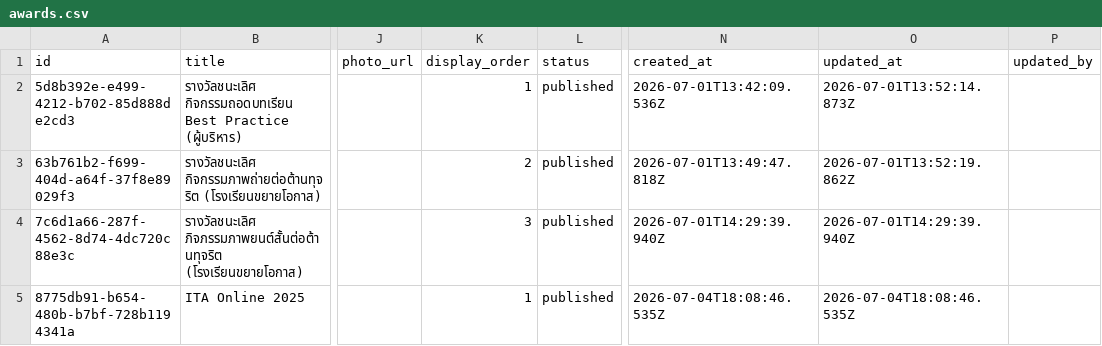
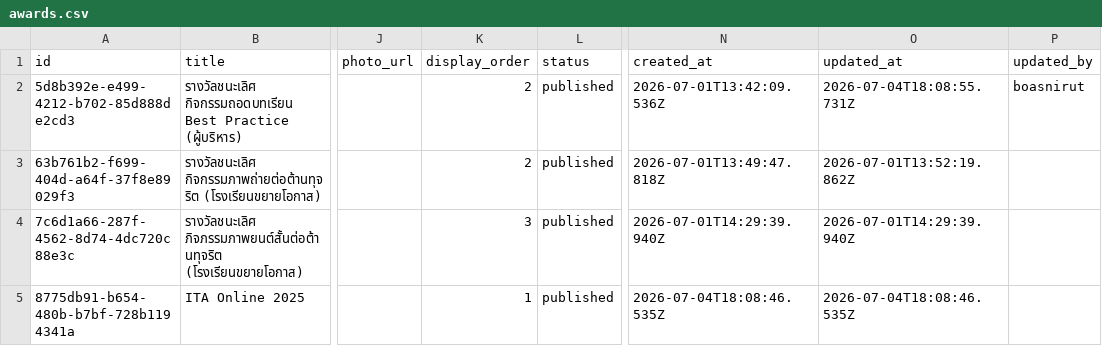
Before and after one commit to boasnirut/np, a CSV file: data/awards.csv, drawn as a sheet; only a part is shown, gaps mark what is left out; the diff names each change by its address in the sheet, - before the commit and + after, or states it on an @@ line.

Commit message:
แก้ไขผลงานและรางวัล: รางวัลชนะเลิศ กิจกรรมถอดบทเรียน Best Practice (ผู้บริหาร)

```diff
--- a/data/awards.csv
+++ b/data/awards.csv
-K2 (display_order): 1
+K2 (display_order): 2
-O2 (updated_at): 2026-07-01T13:52:14.873Z
+O2 (updated_at): 2026-07-04T18:08:55.731Z
-P2 (updated_by): (empty)
+P2 (updated_by): boasnirut
```
